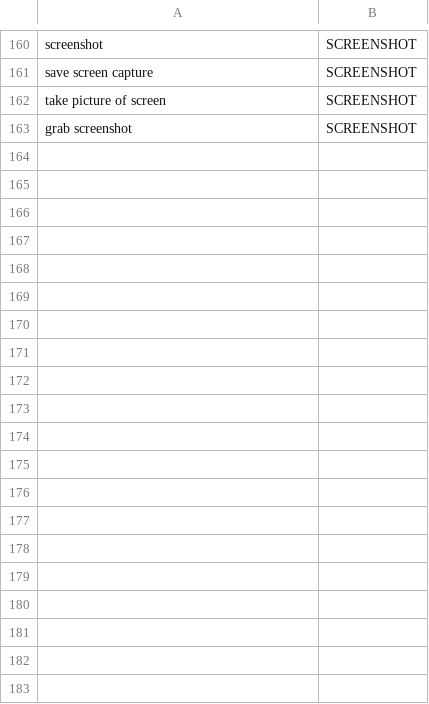
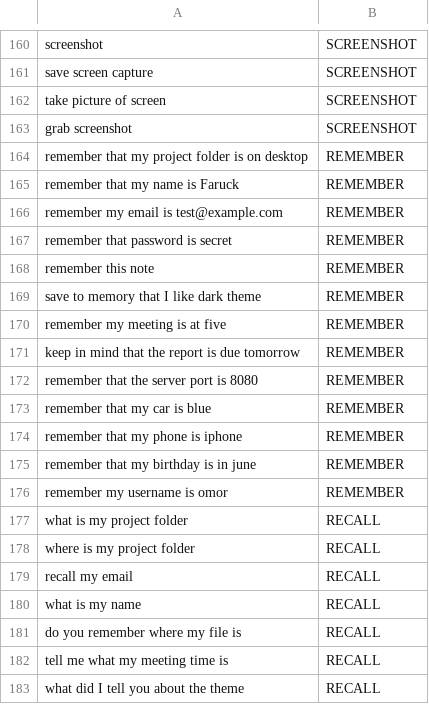
Before and after one commit to omorfarukullas/ORION, a CSV file: data/intents.csv, drawn as a sheet; only a part is shown, gaps mark what is left out; the diff covers the shown part only; the diff names each change by its address in the sheet, - before the commit and + after, or states it on an @@ line.

```diff
--- a/data/intents.csv
+++ b/data/intents.csv
+row 164: remember that my project folder is on desktop | REMEMBER
+row 165: remember that my name is Faruck | REMEMBER
+row 166: remember my email is test@example.com | REMEMBER
+row 167: remember that password is secret | REMEMBER
+row 168: remember this note | REMEMBER
+row 169: save to memory that I like dark theme | REMEMBER
+row 170: remember my meeting is at five | REMEMBER
+row 171: keep in mind that the report is due tomorrow | REMEMBER
+row 172: remember that the server port is 8080 | REMEMBER
+row 173: remember that my car is blue | REMEMBER
+row 174: remember that my phone is iphone | REMEMBER
+row 175: remember that my birthday is in june | REMEMBER
+row 176: remember my username is omor | REMEMBER
+row 177: what is my project folder | RECALL
+row 178: where is my project folder | RECALL
+row 179: recall my email | RECALL
+row 180: what is my name | RECALL
+row 181: do you remember where my file is | RECALL
+row 182: tell me what my meeting time is | RECALL
+row 183: what did I tell you about the theme | RECALL
```
Also changed, not shown: 18 added rows elsewhere in this file, 8 other files.
